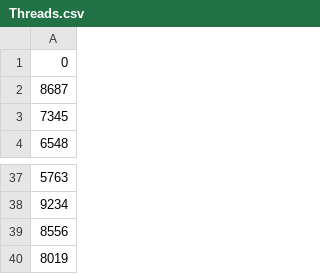
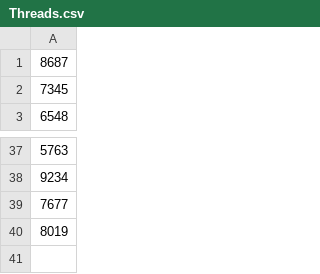
Before and after one commit to linqs/apan, a CSV file: data/predicates/Threads.csv, drawn as a sheet; only a part is shown, gaps mark what is left out; the diff covers the shown part only.

```diff
--- a/data/predicates/Threads.csv
+++ b/data/predicates/Threads.csv
@@ -1,2 +1 @@
-0
 8687
@@ -38,3 +38,3 @@
 9234
-8556
+7677
 8019
```
Also changed, not shown: 1 added row and 12 moved rows elsewhere in this file, data/predicates/PostsInThread.csv, data/predicates/UsedWord.csv, 7 other files.
